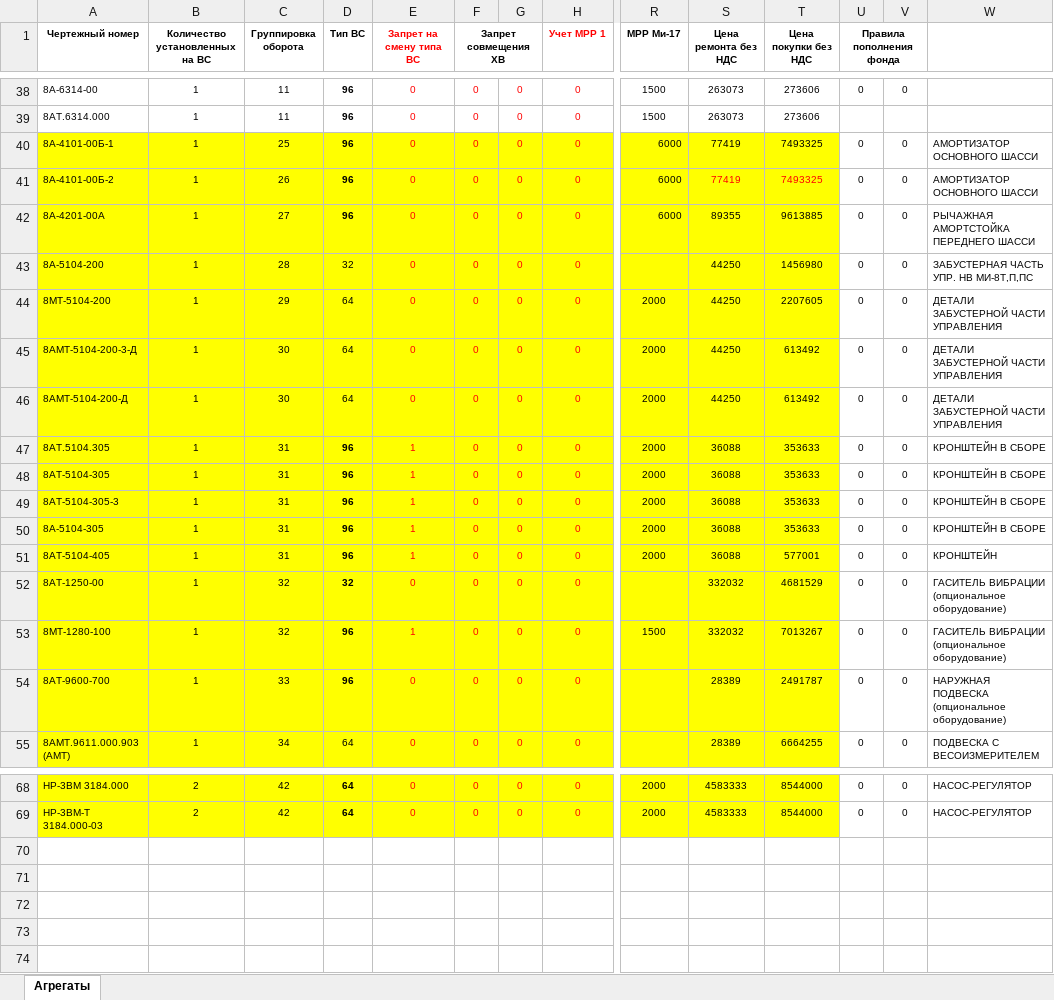
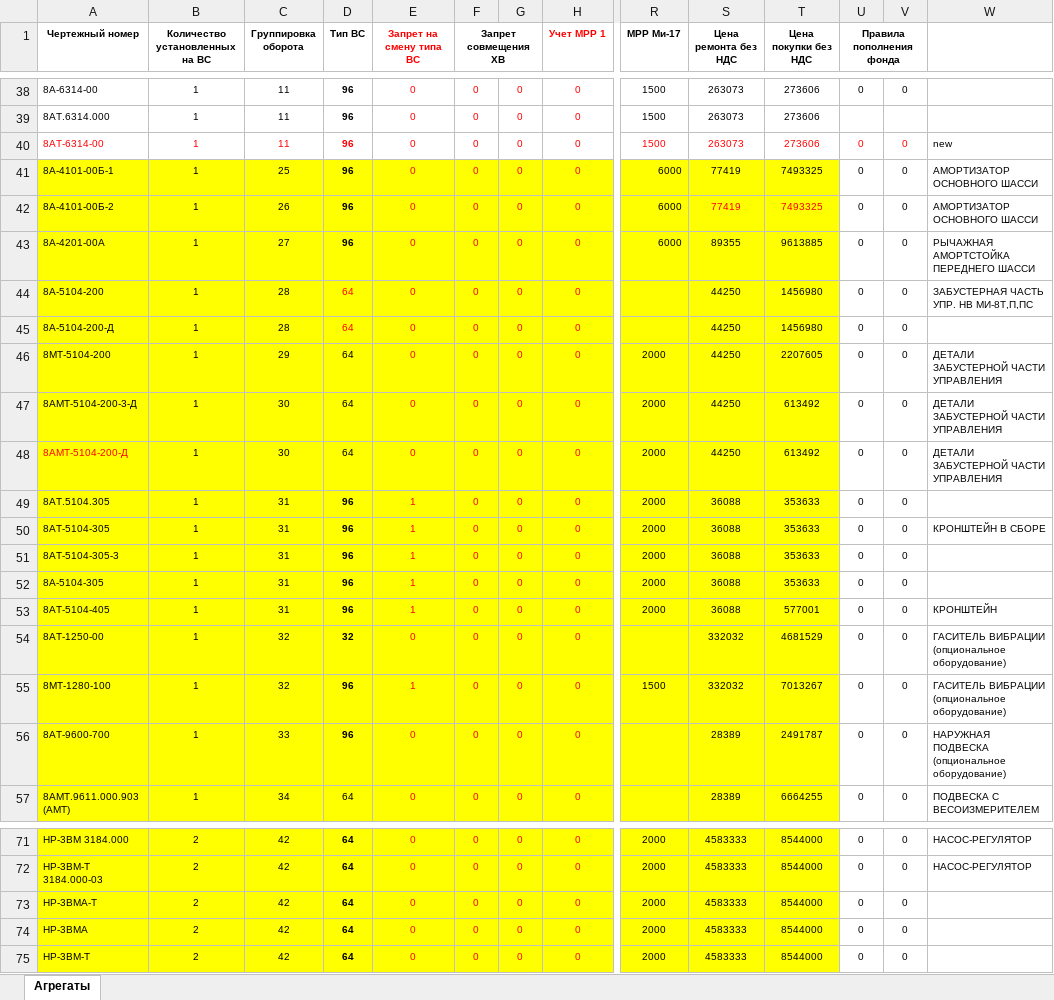
Before and after one commit to albud1978/Helicomponents, an Excel workbook: data_input/master_data/MD_Сomponents.xlsx, sheet Агрегаты, drawn as a sheet; only a part is shown, gaps mark what is left out; values as stored, in another font and other column widths than the file's, no borders; addresses are those after the commit; rows hold the shown columns only; the diff covers the shown part only; the diff names each change by its address in the sheet, - before the commit and + after, or states it on an @@ line.

```diff
--- a/data_input/master_data/MD_Сomponents.xlsx (sheet Агрегаты)
+++ b/data_input/master_data/MD_Сomponents.xlsx (sheet Агрегаты)
+row 40: 8АТ-6314-00 | 1 | 11 | 96 | 0 | 0 | 0 | 0 | 1500 | 263073 | 273606 | 0 | 0 | new
-D44 (Тип ВС): 32
+D44 (Тип ВС): 64
-D44 text colour: black
+D44 text colour: #FF0000
+row 45: 8А-5104-200-Д | 1 | 28 | 64 | 0 | 0 | 0 | 0 |  | 44250 | 1456980 | 0 | 0
-A48 text colour: black
+A48 text colour: #FF0000
-W49: КРОНШТЕЙН В СБОРЕ
+W49: (empty)
-W51:W52: КРОНШТЕЙН В СБОРЕ
+W51:W52: (empty)
+row 73: НР-3ВМА-Т | 2 | 42 | 64 | 0 | 0 | 0 | 0 | 2000 | 4583333 | 8544000 | 0 | 0
+row 74: НР-3ВМА | 2 | 42 | 64 | 0 | 0 | 0 | 0 | 2000 | 4583333 | 8544000 | 0 | 0
+row 75: НР-3ВМ-Т | 2 | 42 | 64 | 0 | 0 | 0 | 0 | 2000 | 4583333 | 8544000 | 0 | 0
```
Also changed, not shown: 1 added row, 3 edited cells and cell formats elsewhere in this sheet, 4 other files.
